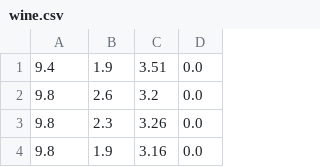
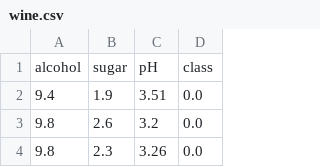
Before and after one commit to rickiepark/hongong-ml, a CSV file: wine.csv, drawn as a sheet; only a part is shown; the shorter side is filled out with more unchanged rows; the diff names each change by its address in the sheet, - before the commit and + after, or states it on an @@ line.

Commit message:
와인 데이터 헤더 추가

```diff
--- a/wine.csv
+++ b/wine.csv
+row 1: alcohol | sugar | pH | class
```
